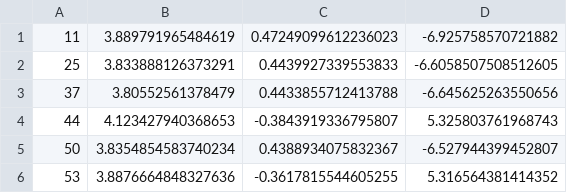
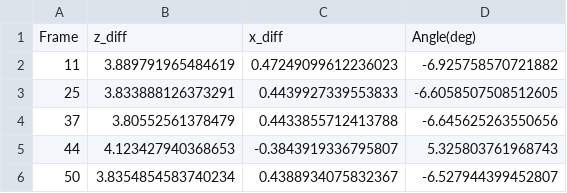
Before and after one commit to avinashsudhakaran1/thesis, a CSV file: ZED/traversal_output.csv, drawn as a sheet; only a part is shown; the shorter side is filled out with more unchanged rows.

```diff
--- a/ZED/traversal_output.csv
+++ b/ZED/traversal_output.csv
@@ -1 +1,2 @@
+Frame,z_diff,x_diff,Angle(deg)
 11,3.889791965484619,0.47249099612236023,-6.925758570721882
```
Also changed, not shown: ZED/traversal_input.csv, 5 other files.
